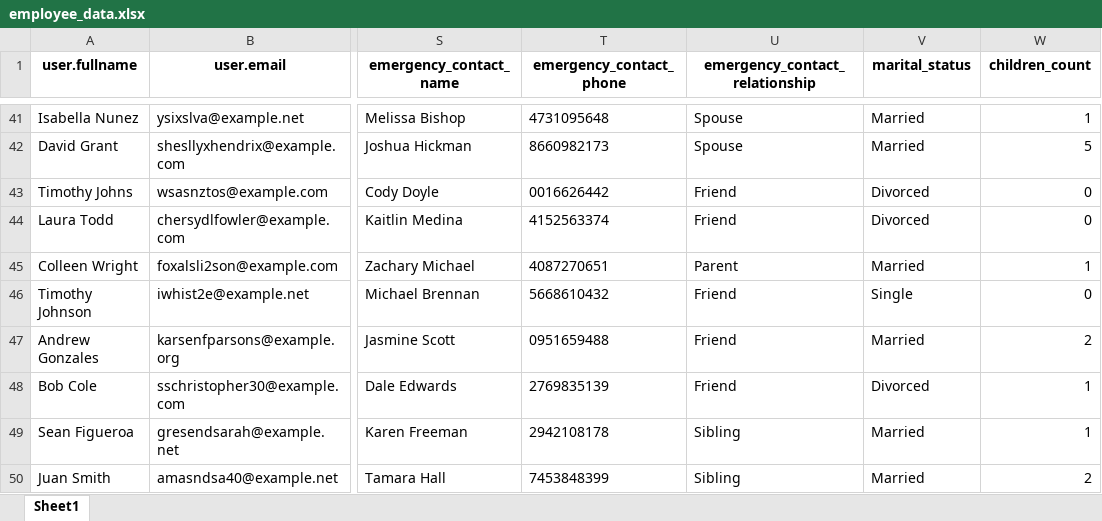
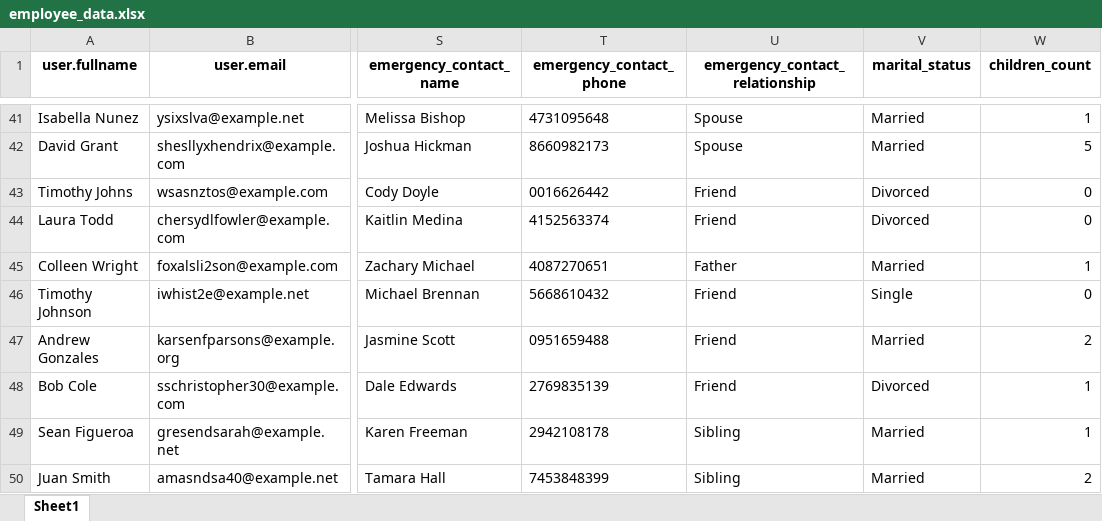
Before and after one commit to DanielKasi/HR-MAIN-PLATFORM-INTEGRATION-TEST, an Excel workbook: backend/employee_data.xlsx, sheet Sheet1, drawn as a sheet; only a part is shown, gaps mark what is left out; values as stored, in another font and other column widths than the file's, no borders; the diff covers the shown part only; the diff names each change by its address in the sheet, - before the commit and + after, or states it on an @@ line.

```diff
--- a/backend/employee_data.xlsx (sheet Sheet1)
+++ b/backend/employee_data.xlsx (sheet Sheet1)
-U45 (emergency_contact_relationship): Parent
+U45 (emergency_contact_relationship): Father
```
Also changed, not shown: 11 edited cells elsewhere in this sheet, 4 other files.
